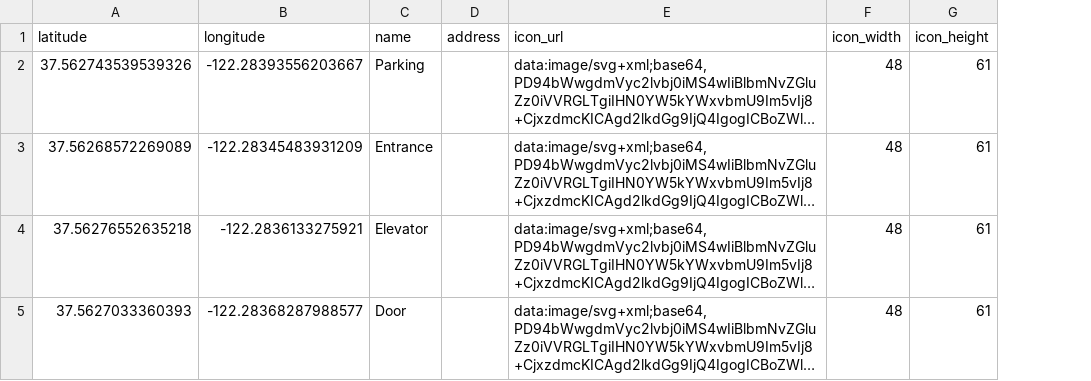
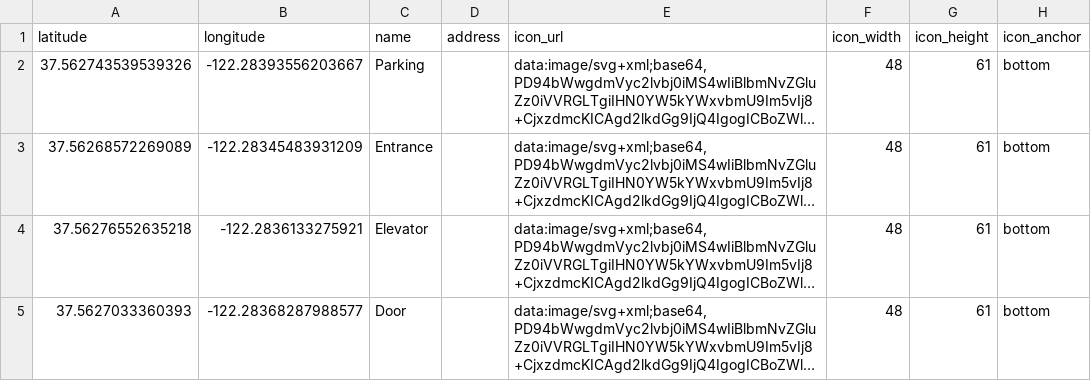
Before and after one commit to AdamRatcliffe-TomTom/tomtom-navigation-js, a CSV file: data/1927-bridgepointe-parkway-waypoints.csv, drawn as a sheet; long unchanged cells end in …; the diff names each change by its address in the sheet, - before the commit and + after, or states it on an @@ line.

Commit message:
Render waypoints as symbols.

```diff
--- a/data/1927-bridgepointe-parkway-waypoints.csv
+++ b/data/1927-bridgepointe-parkway-waypoints.csv
+column H (icon_anchor), rows 2-5: all bottom
```
Also changed, not shown: 3 other files.
